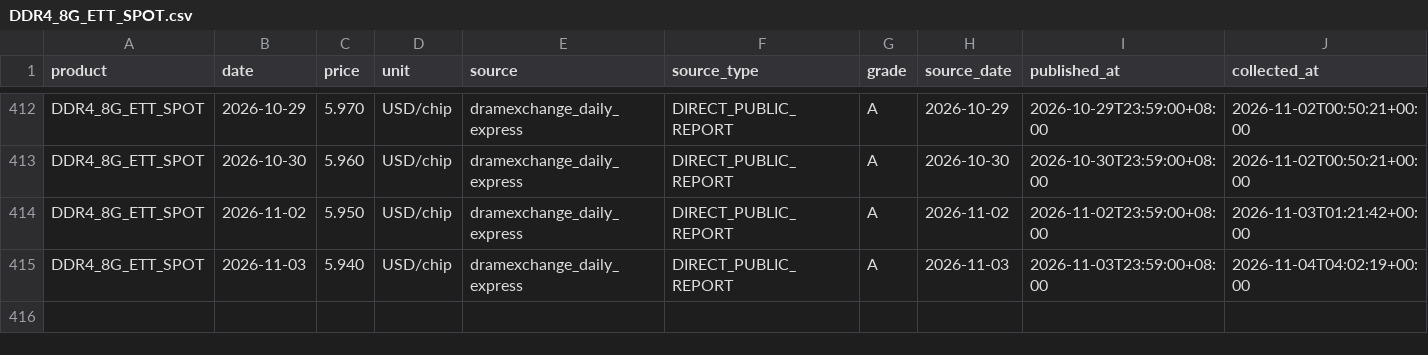
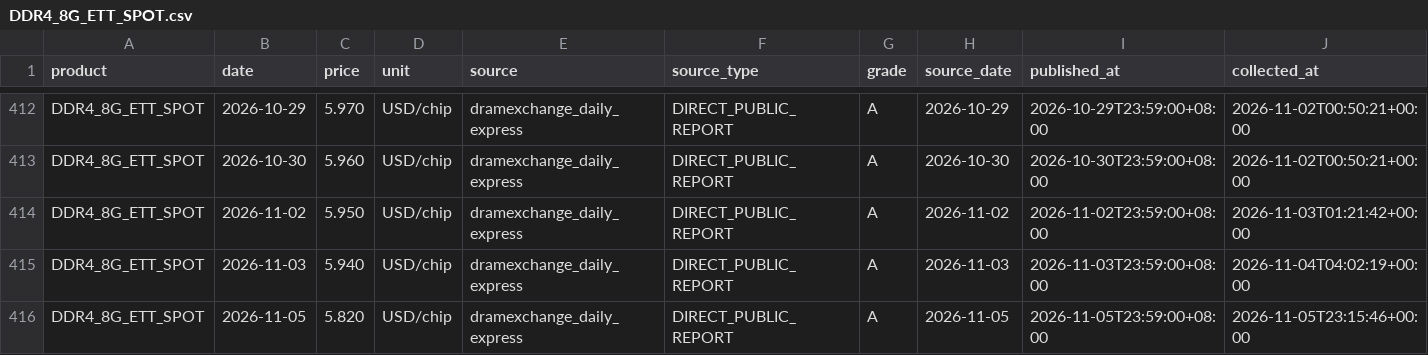
Before and after one commit to 10bpwonsoo/10bp, a CSV file: marketpulse/data/memory_history/dram/DDR4_8G_ETT_SPOT.csv, drawn as a sheet; only a part is shown, gaps mark what is left out; rows hold the shown columns only; the diff names each change by its address in the sheet, - before the commit and + after, or states it on an @@ line.

```diff
--- a/marketpulse/data/memory_history/dram/DDR4_8G_ETT_SPOT.csv
+++ b/marketpulse/data/memory_history/dram/DDR4_8G_ETT_SPOT.csv
+row 416: DDR4_8G_ETT_SPOT | 2026-11-05 | 5.820 | USD/chip | dramexchange_daily_express | DIRECT_PUBLIC_REPORT | A | 2026-11-05 | 2026-11-05T23:59:00+08:00 | 2026-11-05T23:15:46+00:00
```
Also changed, not shown: marketpulse/data/memory_history/dram/DDR4_8G_SPOT.csv, marketpulse/data/semiconductor/spot/DDR4_16G_ETT_SPOT.csv, 6 other files.
